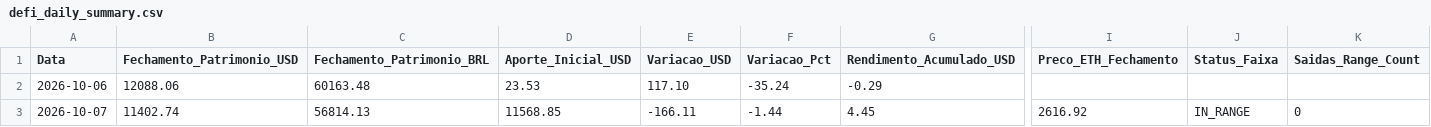
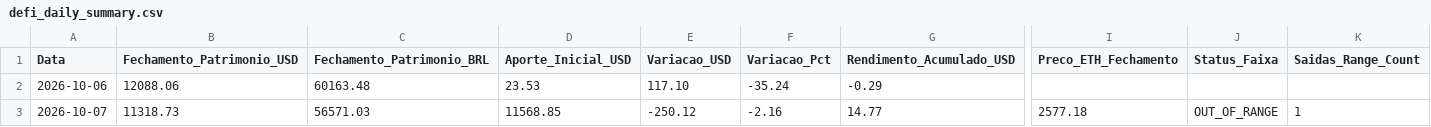
Before and after one commit to searesj92-max/tradegemini, a CSV file: data/defi_daily_summary.csv, drawn as a sheet; only a part is shown, gaps mark what is left out; the diff names each change by its address in the sheet, - before the commit and + after, or states it on an @@ line.

```diff
--- a/data/defi_daily_summary.csv
+++ b/data/defi_daily_summary.csv
-B3 (Fechamento_Patrimonio_USD): 11402.74
+B3 (Fechamento_Patrimonio_USD): 11318.73
-C3 (Fechamento_Patrimonio_BRL): 56814.13
+C3 (Fechamento_Patrimonio_BRL): 56571.03
-E3 (Variacao_USD): -166.11
+E3 (Variacao_USD): -250.12
-F3 (Variacao_Pct): -1.44
+F3 (Variacao_Pct): -2.16
-G3 (Rendimento_Acumulado_USD): 4.45
+G3 (Rendimento_Acumulado_USD): 14.77
-I3 (Preco_ETH_Fechamento): 2616.92
+I3 (Preco_ETH_Fechamento): 2577.18
-J3 (Status_Faixa): IN_RANGE
+J3 (Status_Faixa): OUT_OF_RANGE
-K3 (Saidas_Range_Count): 0
+K3 (Saidas_Range_Count): 1
```
Also changed, not shown: data/defi_history.csv, data/defi_latest.csv, 4 other files.
